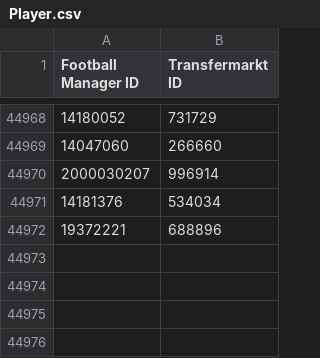
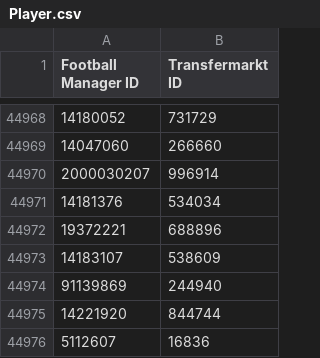
Before and after one commit to krissmed/Football-transfer-scripts, a CSV file: Repo/Player.csv, drawn as a sheet; only a part is shown, gaps mark what is left out; the diff names each change by its address in the sheet, - before the commit and + after, or states it on an @@ line.

Commit message:
Update Player and Staff Repo

```diff
--- a/Repo/Player.csv
+++ b/Repo/Player.csv
+row 44973: 14183107 | 538609
+row 44974: 91139869 | 244940
+row 44975: 14221920 | 844744
+row 44976: 5112607 | 16836
```
Also changed, not shown: 1 other file.
